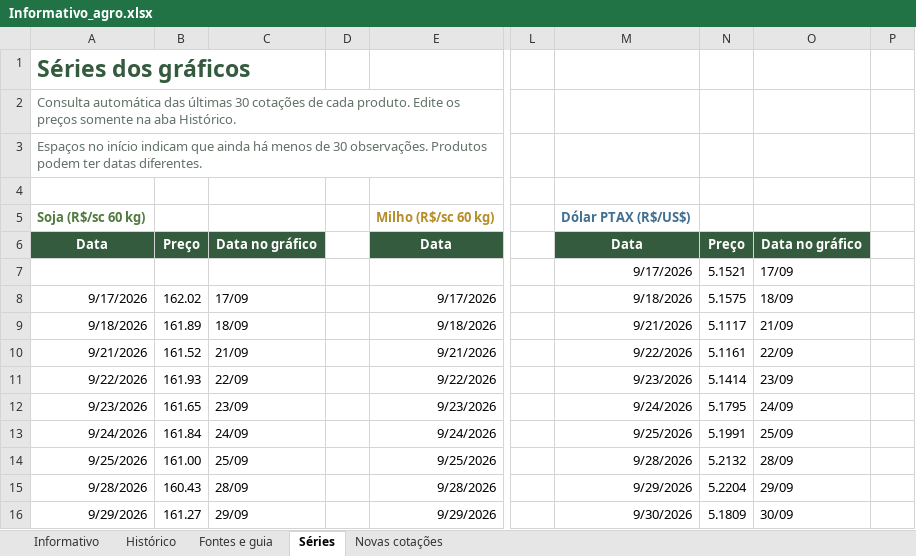
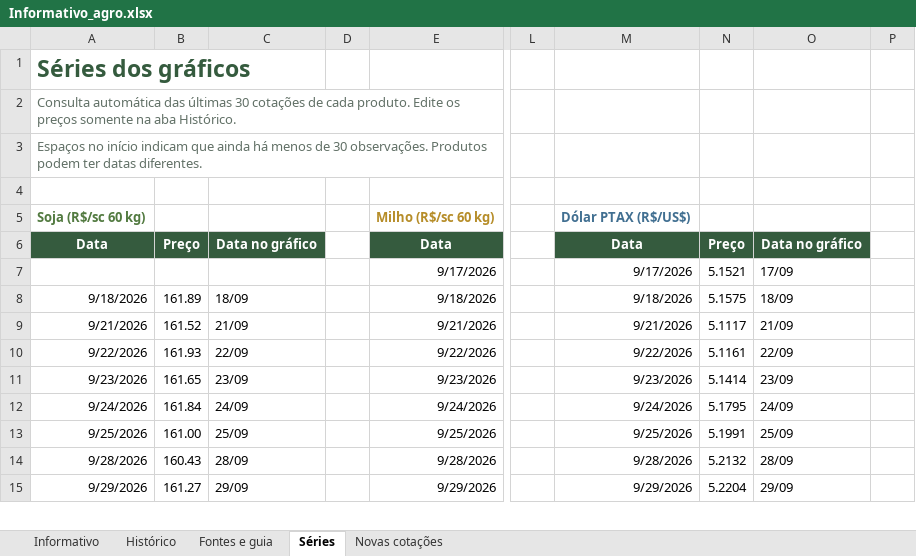
Before and after one commit to PINOKIIO4444/informativo-agro, an Excel workbook: Informativo_agro.xlsx, sheet Séries, drawn as a sheet; only a part is shown, gaps mark what is left out; values as stored, in another font and other column widths than the file's, no borders; removed rows and columns are numbered as before the commit, all else as after; rows hold the shown columns only; the diff covers the shown part only; the diff names each change by its address in the sheet, - before the commit and + after, or states it on an @@ line.

```diff
--- a/Informativo_agro.xlsx (sheet Séries)
+++ b/Informativo_agro.xlsx (sheet Séries)
-row 7:  |  |  |  |  |  | 9/17/2026 | 5.1521 | 17/09
-A7: 9/17/2026
+A7: (empty)
-B7: 162.02
+B7: (empty)
-C7: 17/09
+C7: (empty)
-M7: 9/18/2026
+M7: 9/17/2026
-N7: 5.1575
+N7: 5.1521
-O7: 18/09
+O7: 17/09
-M8: 9/21/2026
+M8: 9/18/2026
-N8: 5.1117
+N8: 5.1575
-O8: 21/09
+O8: 18/09
-M9: 9/22/2026
+M9: 9/21/2026
-N9: 5.1161
+N9: 5.1117
-O9: 22/09
+O9: 21/09
-M10: 9/23/2026
+M10: 9/22/2026
-N10: 5.1414
+N10: 5.1161
-O10: 23/09
+O10: 22/09
-M11: 9/24/2026
+M11: 9/23/2026
-N11: 5.1795
+N11: 5.1414
-O11: 24/09
+O11: 23/09
-M12: 9/25/2026
+M12: 9/24/2026
-N12: 5.1991
+N12: 5.1795
-O12: 25/09
+O12: 24/09
-M13: 9/28/2026
+M13: 9/25/2026
-N13: 5.2132
+N13: 5.1991
-O13: 28/09
+O13: 25/09
-M14: 9/29/2026
+M14: 9/28/2026
-N14: 5.2204
+N14: 5.2132
-O14: 29/09
+O14: 28/09
-M15: 9/30/2026
+M15: 9/29/2026
-N15: 5.1809
+N15: 5.2204
-O15: 30/09
+O15: 29/09
```
Also changed, not shown: 1 added row and 60 edited cells elsewhere in this sheet, sheet Novas cotações, sheet Informativo, sheet Histórico, formulas that keep their value, hidden cells, charts or pictures, 48 other files.
